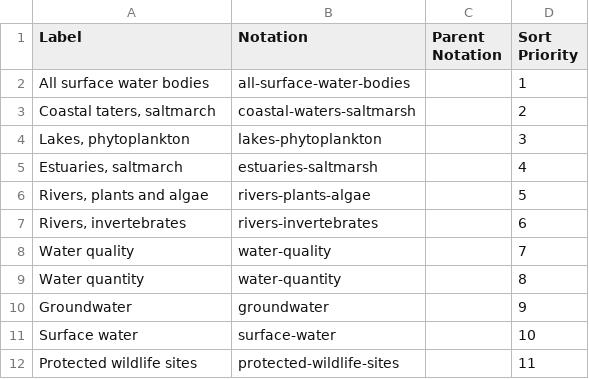
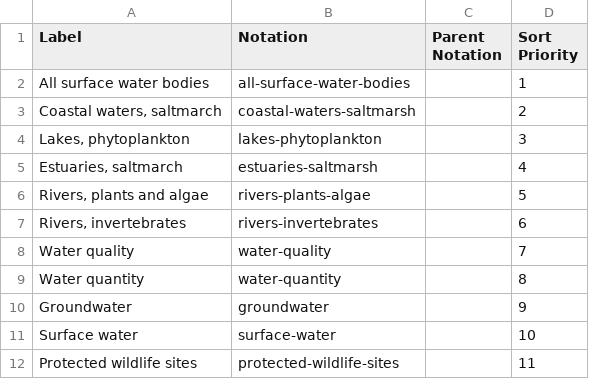
Before and after one commit to GSS-Cogs/family-climate-change, a CSV file: datasets/DEFRA-B3-State-of-the-water-environment/codelists/environment-surveyed.csv, drawn as a sheet.

Commit message:
Waters, not Taters. No hobbits round 'ere

```diff
--- a/datasets/DEFRA-B3-State-of-the-water-environment/codelists/environment-surveyed.csv
+++ b/datasets/DEFRA-B3-State-of-the-water-environment/codelists/environment-surveyed.csv
@@ -2,3 +2,3 @@ Label,Notation,Parent Notation,Sort Priority
 All surface water bodies,all-surface-water-bodies,,1
-"Coastal taters, saltmarch",coastal-waters-saltmarsh,,2
+"Coastal waters, saltmarch",coastal-waters-saltmarsh,,2
 "Lakes, phytoplankton",lakes-phytoplankton,,3
```
